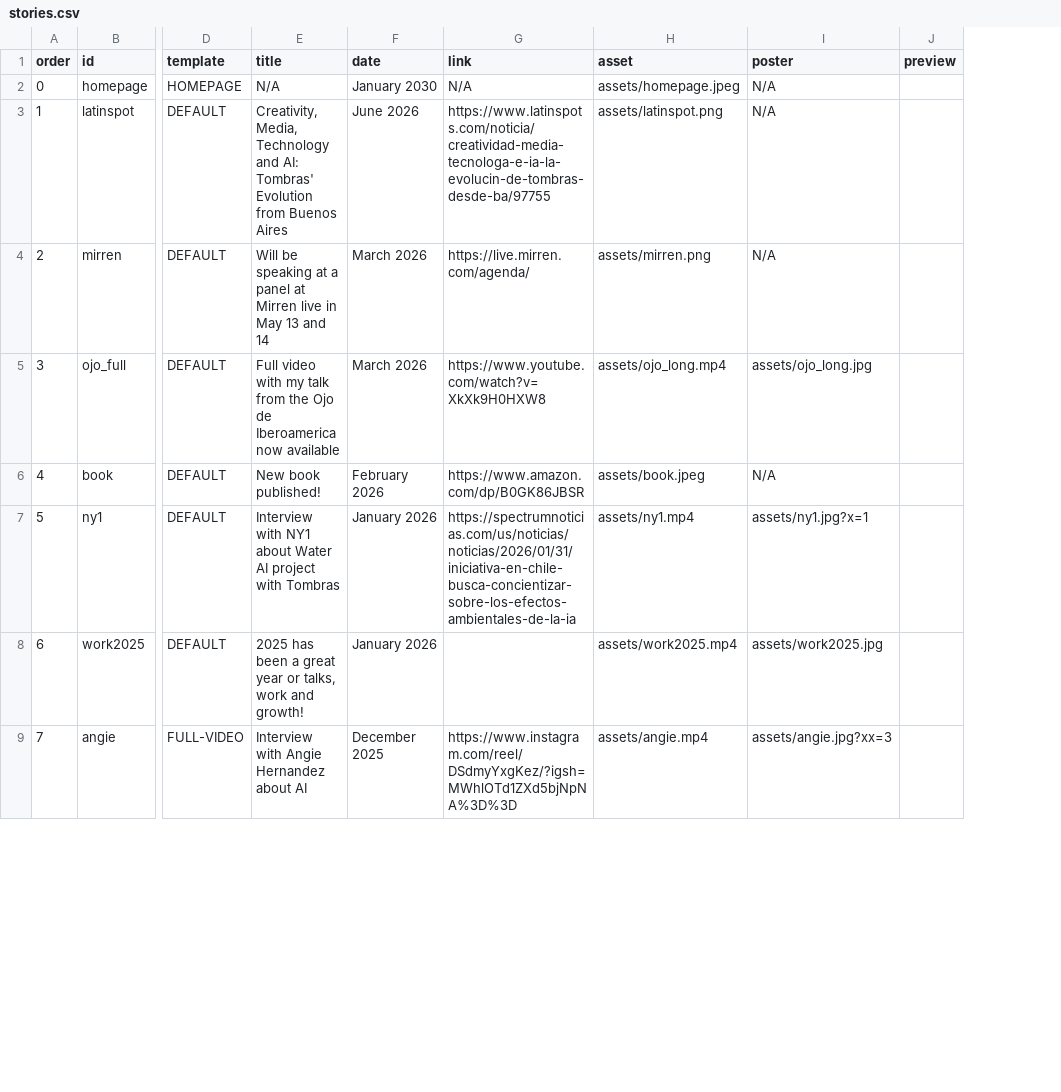
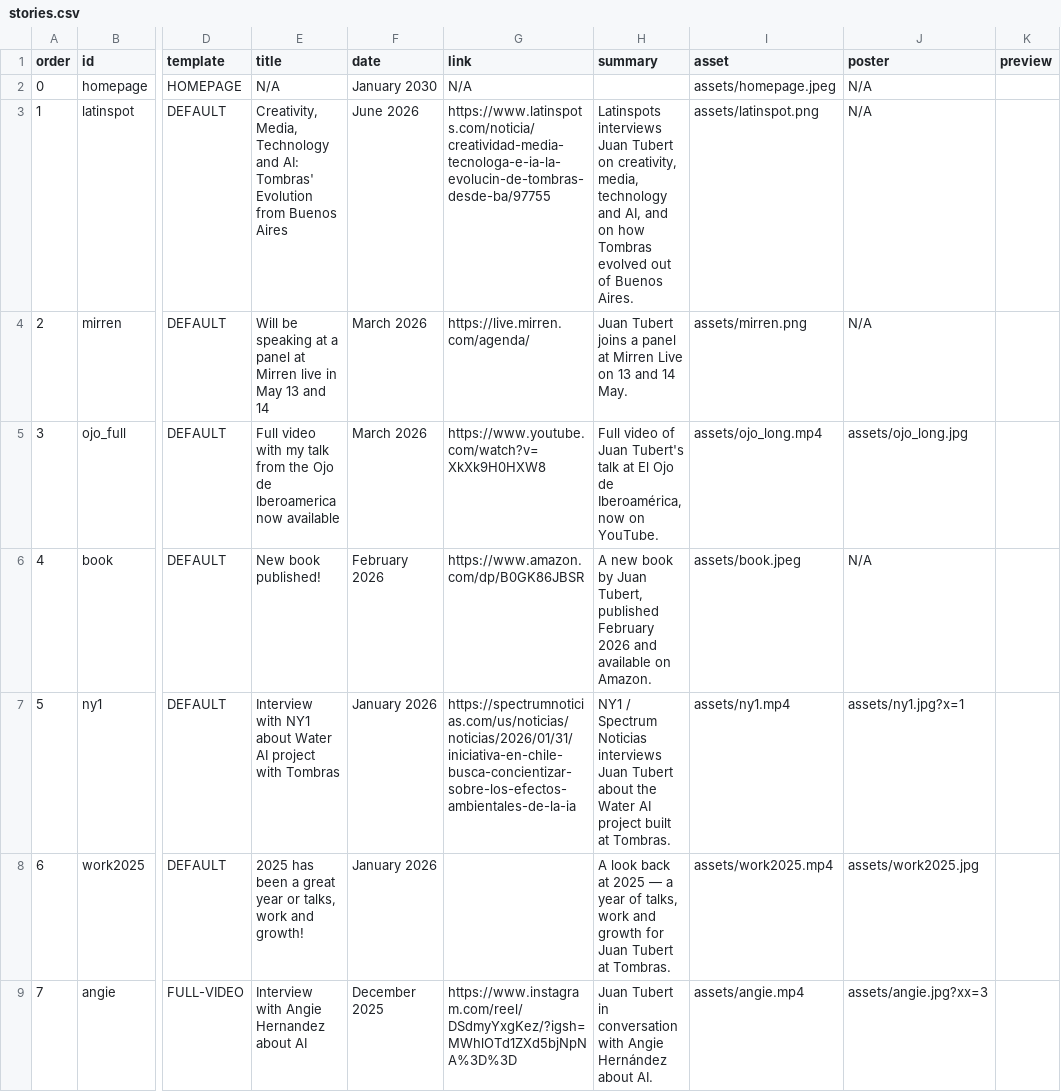
Before and after one commit to jtubert/jtubert.github.io, a CSV file: _data/stories.csv, drawn as a sheet; only a part is shown, gaps mark what is left out; the diff names each change by its address in the sheet, - before the commit and + after, or states it on an @@ line.

Commit message:
Pull the summary column in from the sheet
The sheet now carries a summary column, so it becomes the source of truth
for the work-page descriptions. Verified on download: 49 summaries across
52 rows, every one on the correct row, accents intact, and the generator
takes the sheet's copy over the repo fallback.

```diff
--- a/_data/stories.csv
+++ b/_data/stories.csv
+column H (summary), rows 3-9: Latinspots interviews Juan Tubert on creativity, media, technology and AI, and on how Tombras evolved out of Buenos Aires. | Juan Tubert joins a panel at Mirren Live on 13 and 14 May. | Full video of Juan Tubert's talk at El Ojo de Iberoamérica, now on YouTube. | A new book by Juan Tubert, published February 2026 and available on Amazon. | NY1 / Spectrum Noticias interviews Juan Tubert about the Water AI project built at Tombras. | A look back at 2025 — a year of talks, work and growth for Juan Tubert at Tombras. | Juan Tubert in conversation with Angie Hernández about AI.
```
